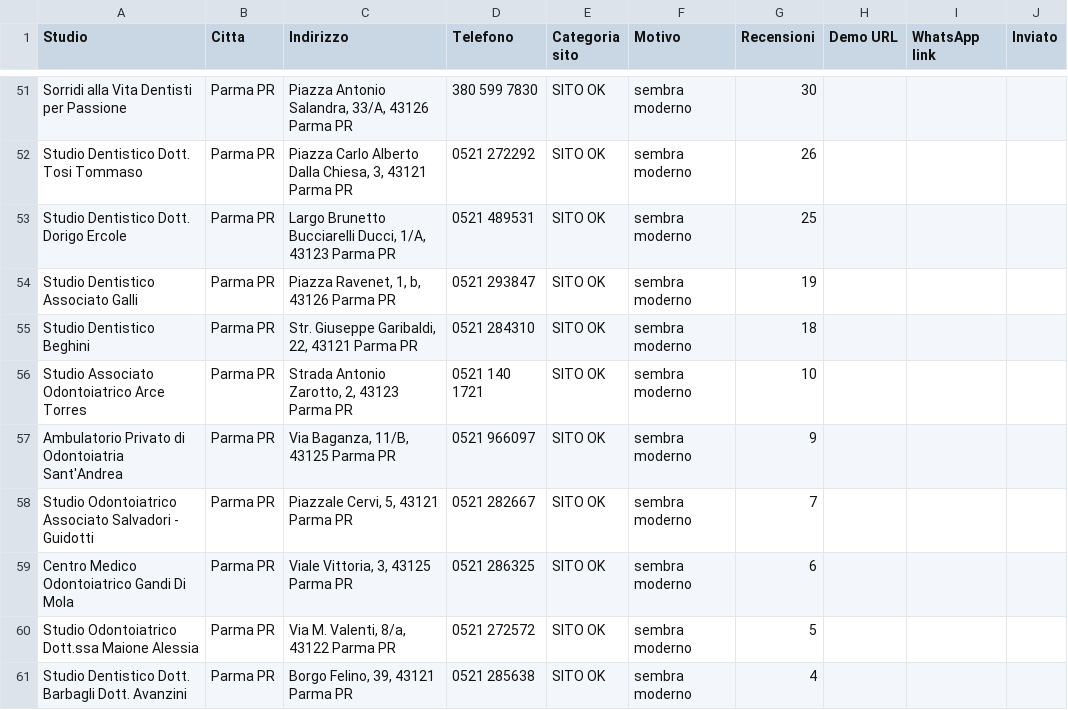
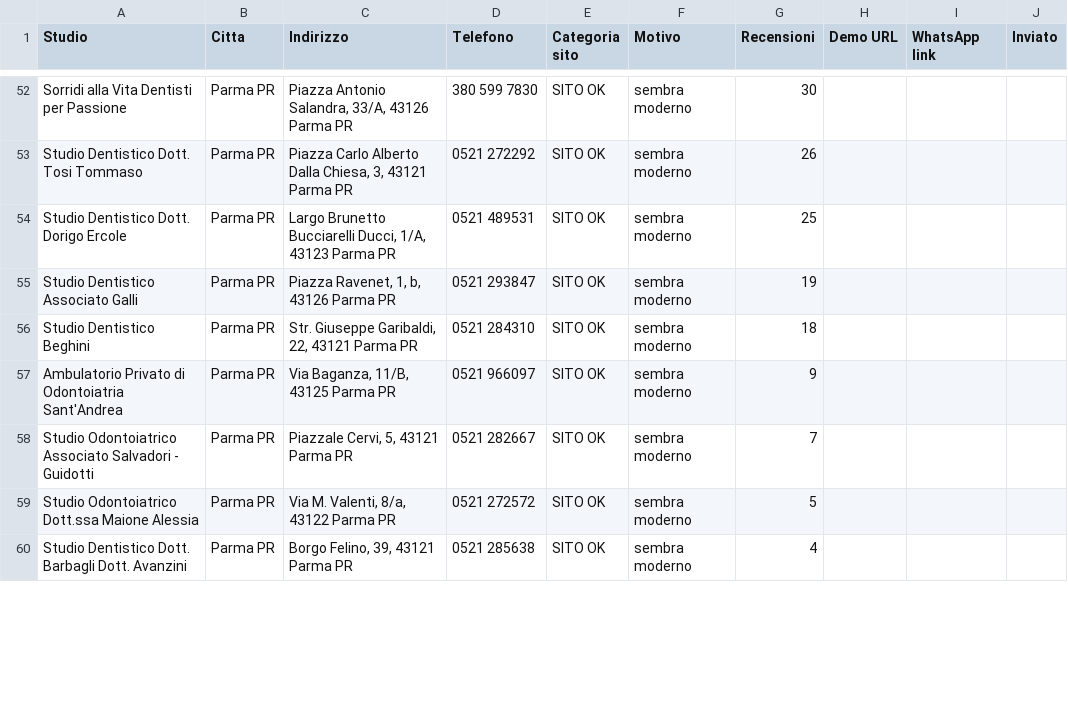
Before and after one commit to mirondavide/dentisti, a CSV file: dashboard.csv, drawn as a sheet; only a part is shown, gaps mark what is left out; the diff covers the shown part only.

```diff
--- a/dashboard.csv
+++ b/dashboard.csv
@@ -55,6 +56,4 @@ Studio Dentistico Associato Galli,Parma PR,"Piazza Ravenet, 1, b, 43126 Parma PR
 Studio Dentistico Beghini,Parma PR,"Str. Giuseppe Garibaldi, 22, 43121 Parma PR",0521 284310,SITO OK,sembra moderno,18,,,
-Studio Associato Odontoiatrico Arce Torres,Parma PR,"Strada Antonio Zarotto, 2, 43123 Parma PR",0521 140 1721,SITO OK,sembra moderno,10,,,
 Ambulatorio Privato di Odontoiatria Sant'Andrea,Parma PR,"Via Baganza, 11/B, 43125 Parma PR",0521 966097,SITO OK,sembra moderno,9,,,
 Studio Odontoiatrico Associato Salvadori - Guidotti,Parma PR,"Piazzale Cervi, 5, 43121 Parma PR",0521 282667,SITO OK,sembra moderno,7,,,
-Centro Medico Odontoiatrico Gandi Di Mola,Parma PR,"Viale Vittoria, 3, 43125 Parma PR",0521 286325,SITO OK,sembra moderno,6,,,
 Studio Odontoiatrico Dott.ssa Maione Alessia,Parma PR,"Via M. Valenti, 8/a, 43122 Parma PR",0521 272572,SITO OK,sembra moderno,5,,,
```
Also changed, not shown: 5 added rows, 3 removed rows and 1 moved row elsewhere in this file, 35 other files.
